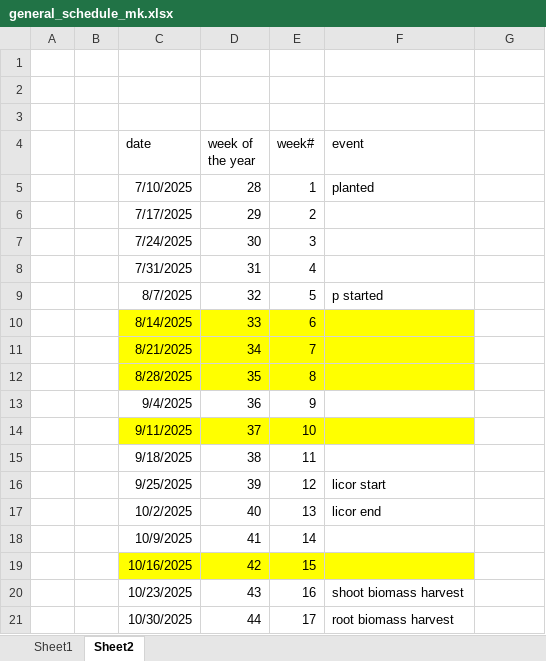
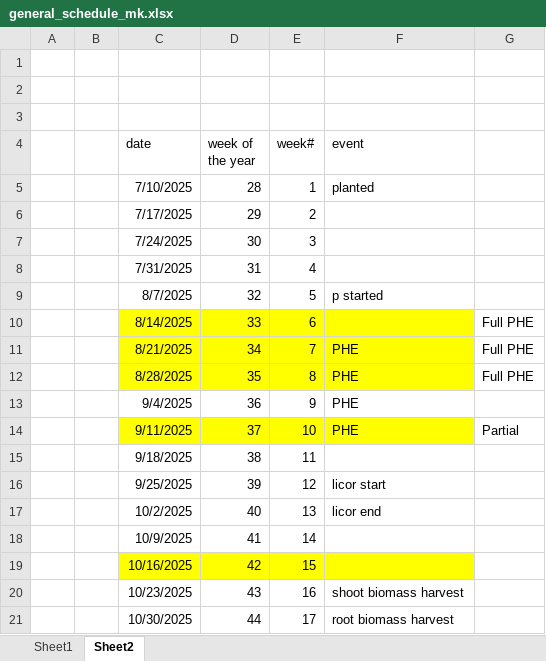
Before and after one commit to Monikell/2025_g34p, an Excel workbook: logs/general_schedule_mk.xlsx, sheet Sheet2, drawn as a sheet; values as stored, in another font and other column widths than the file's, no borders; the diff names each change by its address in the sheet, - before the commit and + after, or states it on an @@ line.

```diff
--- a/logs/general_schedule_mk.xlsx (sheet Sheet2)
+++ b/logs/general_schedule_mk.xlsx (sheet Sheet2)
-G10:G12: (empty)
+G10:G12: Full PHE
-F11:F14 (event): (empty)
+F11:F14 (event): PHE
-G14: (empty)
+G14: Partial
```
Also changed, not shown: 2 other files.
